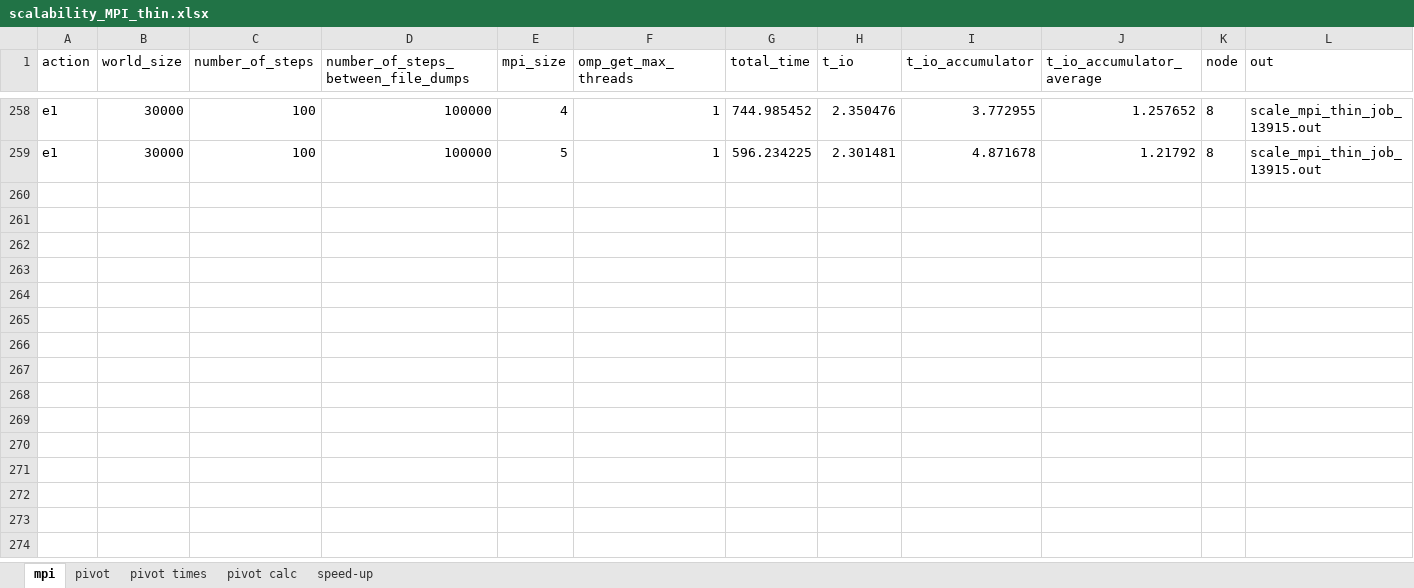
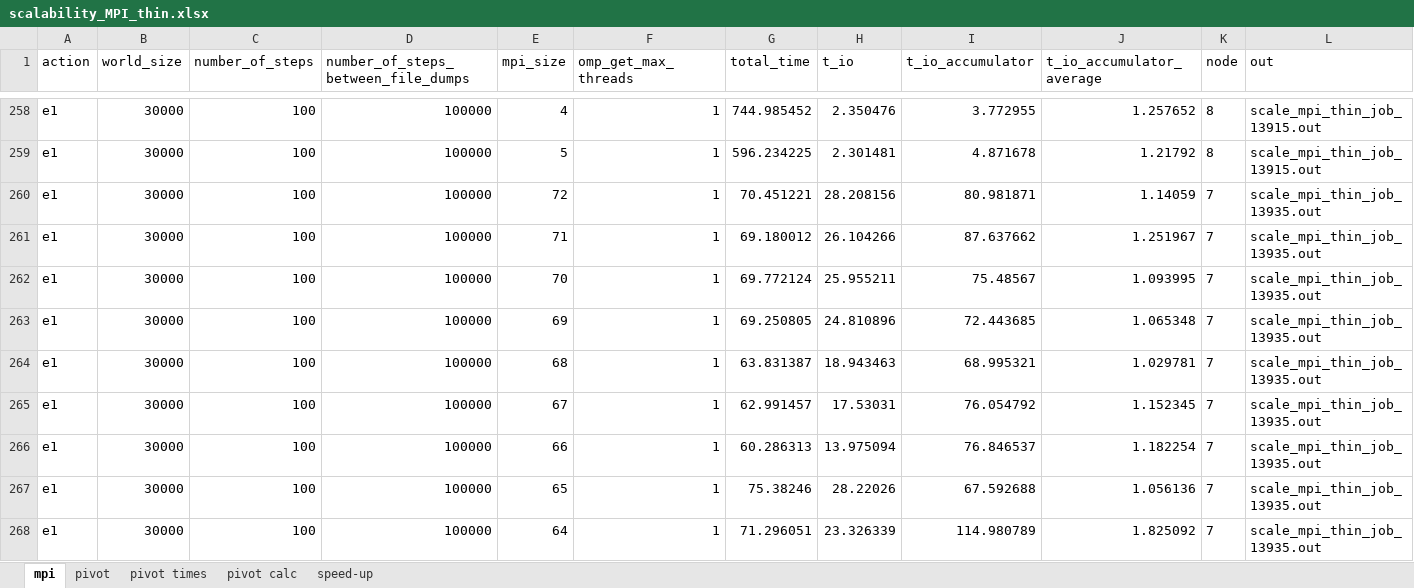
Before and after one commit to mikedepetris/Foundations_of_HPC_2022_final_project, an Excel workbook: scalability_MPI_thin.xlsx, sheet mpi, drawn as a sheet; only a part is shown, gaps mark what is left out; values as stored, in another font and other column widths than the file's, no borders; table styles not drawn; rows hold the shown columns only; the diff covers the shown part only; the diff names each change by its address in the sheet, - before the commit and + after, or states it on an @@ line.

```diff
--- a/scalability_MPI_thin.xlsx (sheet mpi)
+++ b/scalability_MPI_thin.xlsx (sheet mpi)
+row 260: e1 | 30000 | 100 | 100000 | 72 | 1 | 70.451221 | 28.208156 | 80.981871 | 1.14059 | 7 | scale_mpi_thin_job_13935.out
+row 261: e1 | 30000 | 100 | 100000 | 71 | 1 | 69.180012 | 26.104266 | 87.637662 | 1.251967 | 7 | scale_mpi_thin_job_13935.out
+row 262: e1 | 30000 | 100 | 100000 | 70 | 1 | 69.772124 | 25.955211 | 75.48567 | 1.093995 | 7 | scale_mpi_thin_job_13935.out
+row 263: e1 | 30000 | 100 | 100000 | 69 | 1 | 69.250805 | 24.810896 | 72.443685 | 1.065348 | 7 | scale_mpi_thin_job_13935.out
+row 264: e1 | 30000 | 100 | 100000 | 68 | 1 | 63.831387 | 18.943463 | 68.995321 | 1.029781 | 7 | scale_mpi_thin_job_13935.out
+row 265: e1 | 30000 | 100 | 100000 | 67 | 1 | 62.991457 | 17.53031 | 76.054792 | 1.152345 | 7 | scale_mpi_thin_job_13935.out
+row 266: e1 | 30000 | 100 | 100000 | 66 | 1 | 60.286313 | 13.975094 | 76.846537 | 1.182254 | 7 | scale_mpi_thin_job_13935.out
+row 267: e1 | 30000 | 100 | 100000 | 65 | 1 | 75.38246 | 28.22026 | 67.592688 | 1.056136 | 7 | scale_mpi_thin_job_13935.out
+row 268: e1 | 30000 | 100 | 100000 | 64 | 1 | 71.296051 | 23.326339 | 114.980789 | 1.825092 | 7 | scale_mpi_thin_job_13935.out
```
Also changed, not shown: 59 added rows elsewhere in this sheet, charts or pictures, 5 other files.
